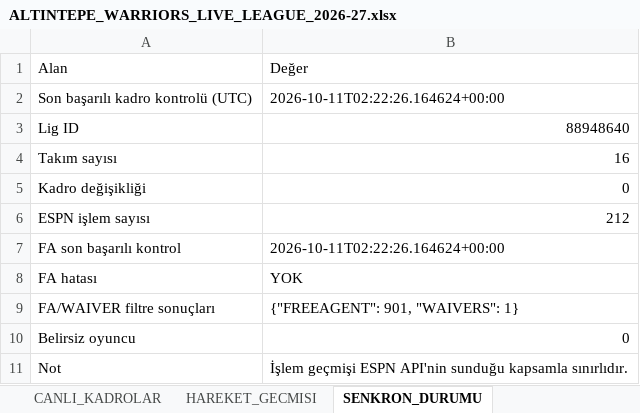
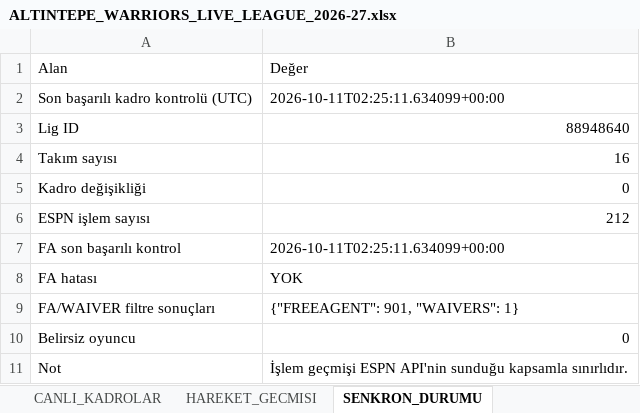
Before and after one commit to ikizer3/altintepe-warriors-draft, an Excel workbook: league_archive/ALTINTEPE_WARRIORS_LIVE_LEAGUE_2026-27.xlsx, sheet SENKRON_DURUMU, drawn as a sheet; values as stored, in another font and other column widths than the file's, no borders; the diff names each change by its address in the sheet, - before the commit and + after, or states it on an @@ line.

```diff
--- a/league_archive/ALTINTEPE_WARRIORS_LIVE_LEAGUE_2026-27.xlsx (sheet SENKRON_DURUMU)
+++ b/league_archive/ALTINTEPE_WARRIORS_LIVE_LEAGUE_2026-27.xlsx (sheet SENKRON_DURUMU)
-B2: 2026-10-11T02:22:26.164624+00:00
+B2: 2026-10-11T02:25:11.634099+00:00
-B7: 2026-10-11T02:22:26.164624+00:00
+B7: 2026-10-11T02:25:11.634099+00:00
```
Also changed, not shown: sheet ESPN_OYUNCU_STATS, sheet FA_WAIVER, sheet CANLI_KADROLAR, 7 other files.
